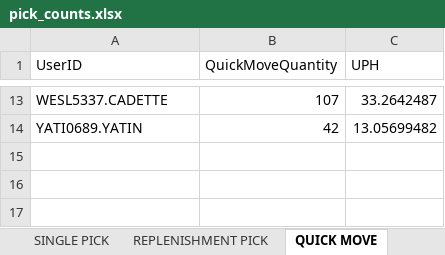
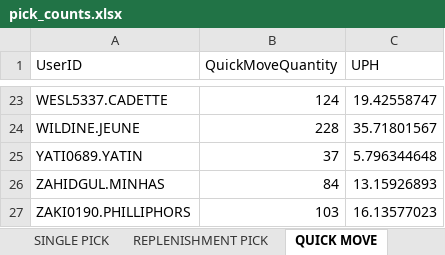
Before and after one commit to lorddunamis5050/after-12-work-project, an Excel workbook: pick_counts.xlsx, sheet QUICK MOVE, drawn as a sheet; only a part is shown, gaps mark what is left out; values as stored, in another font and other column widths than the file's, no borders; addresses are those after the commit; the diff covers the shown part only; the diff names each change by its address in the sheet, - before the commit and + after, or states it on an @@ line.

```diff
--- a/pick_counts.xlsx (sheet QUICK MOVE)
+++ b/pick_counts.xlsx (sheet QUICK MOVE)
-B23 (QuickMoveQuantity): 107
+B23 (QuickMoveQuantity): 124
-C23 (UPH): 33.2642487
+C23 (UPH): 19.42558747
+row 24: WILDINE.JEUNE | 228 | 35.71801567
-B25 (QuickMoveQuantity): 42
+B25 (QuickMoveQuantity): 37
-C25 (UPH): 13.05699482
+C25 (UPH): 5.796344648
+row 26: ZAHIDGUL.MINHAS | 84 | 13.15926893
+row 27: ZAKI0190.PHILLIPHORS | 103 | 16.13577023
```
Also changed, not shown: 11 added rows, 1 removed row and 20 edited cells elsewhere in this sheet, sheet REPLENISHMENT PICK, sheet PUTWALL PICKING, sheet REGULAR PICK, sheet IDLE TIME, sheet SINGLE PICK, sheet Total Units picked by hour, output/processed_data.xlsx, 4 other files.
